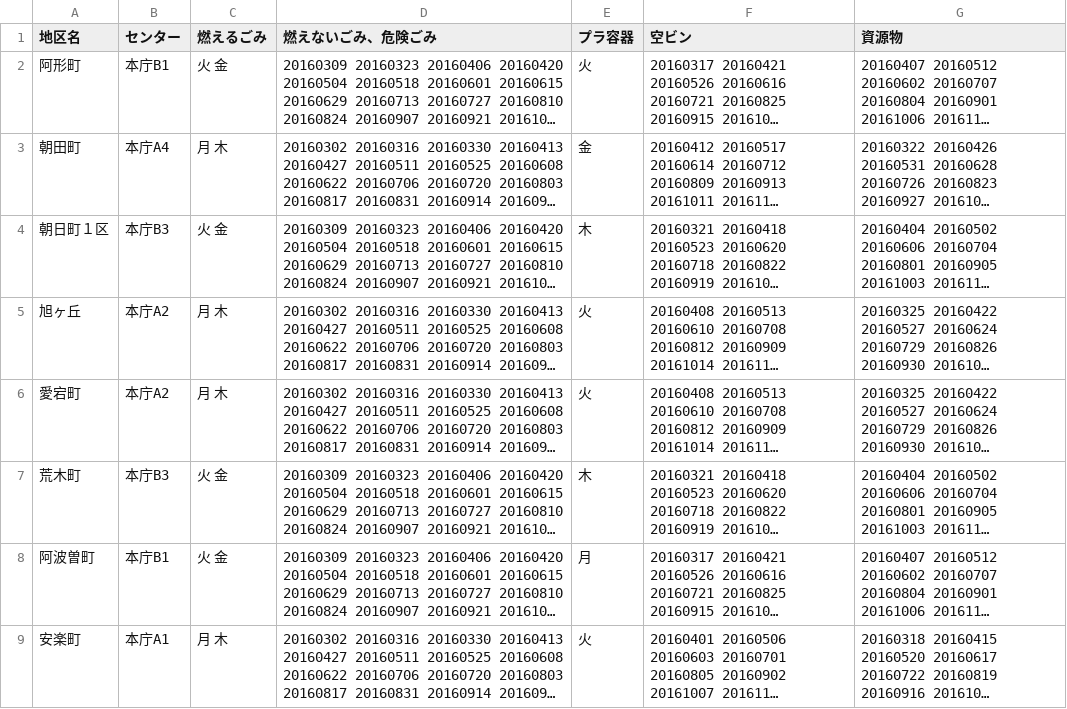
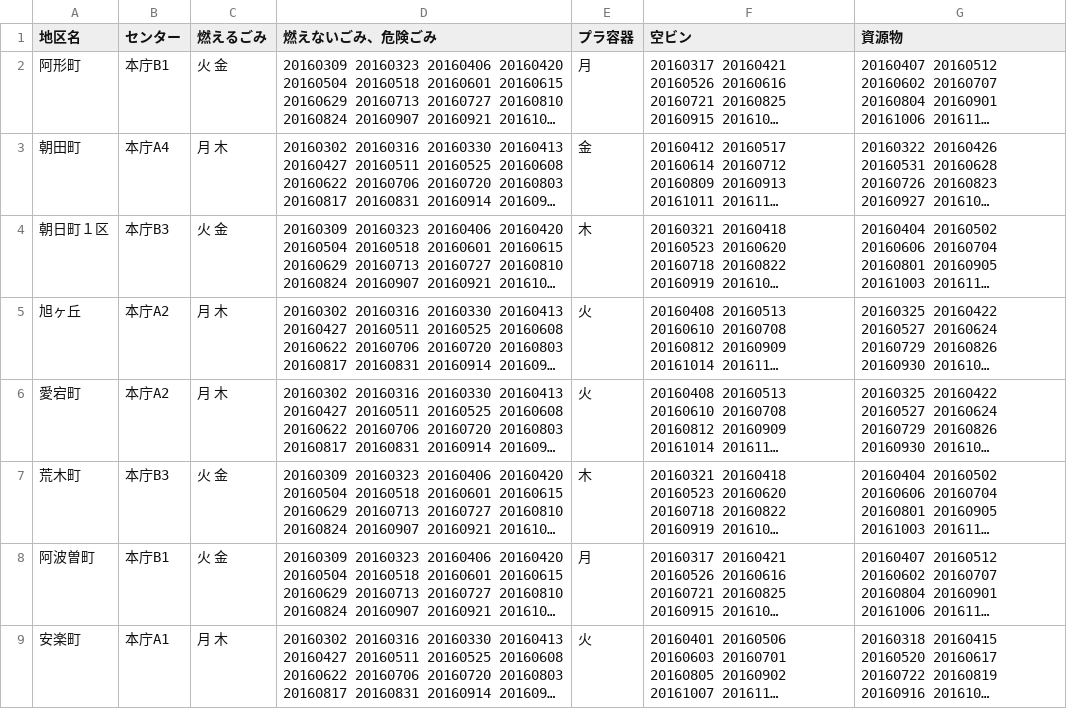
Before and after one commit to matsusakahon/5374, a CSV file: data/area_days.csv, drawn as a sheet; only a part is shown; long unchanged cells end in …; the diff names each change by its address in the sheet, - before the commit and + after, or states it on an @@ line.

Commit message:
Update area_days.csv

```diff
--- a/data/area_days.csv
+++ b/data/area_days.csv
-E2 (プラ容器): 火
+E2 (プラ容器): 月
```
